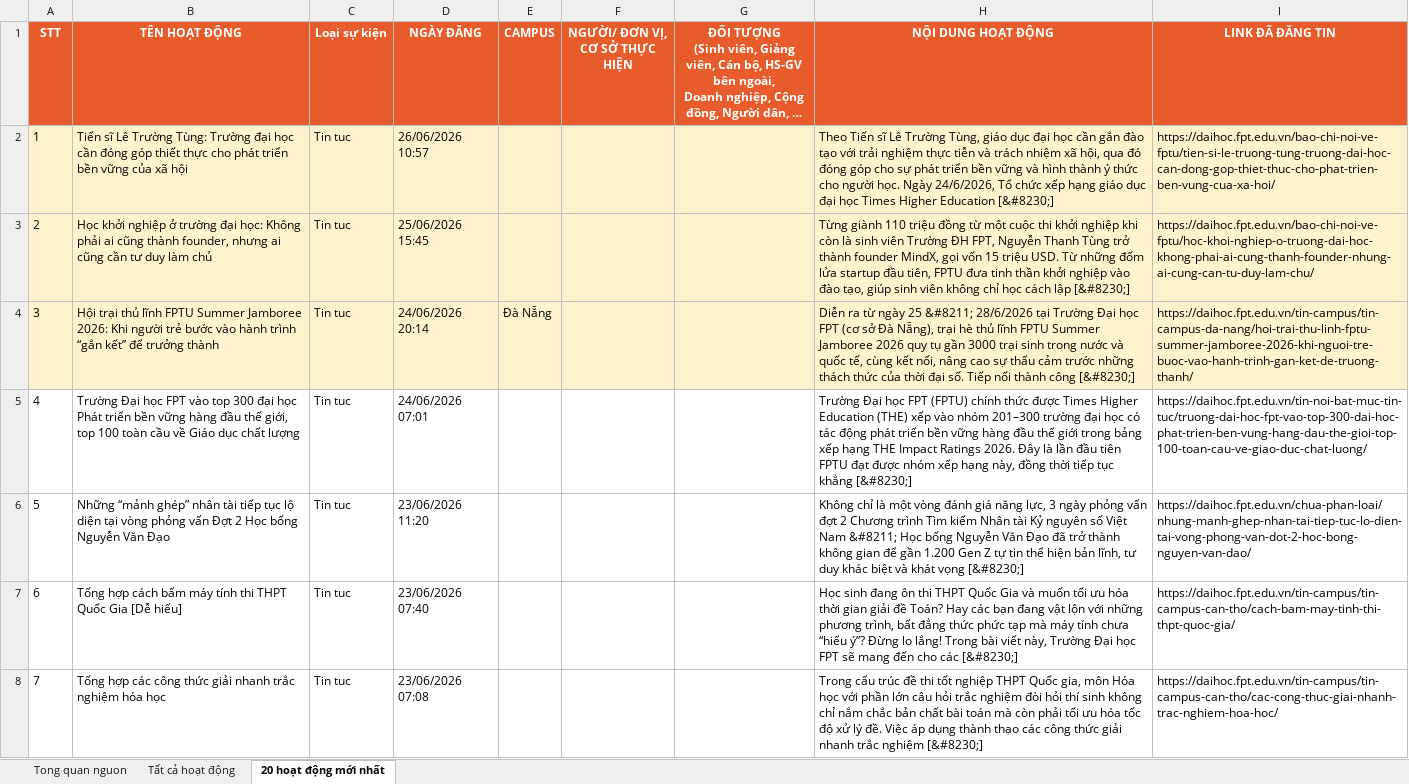
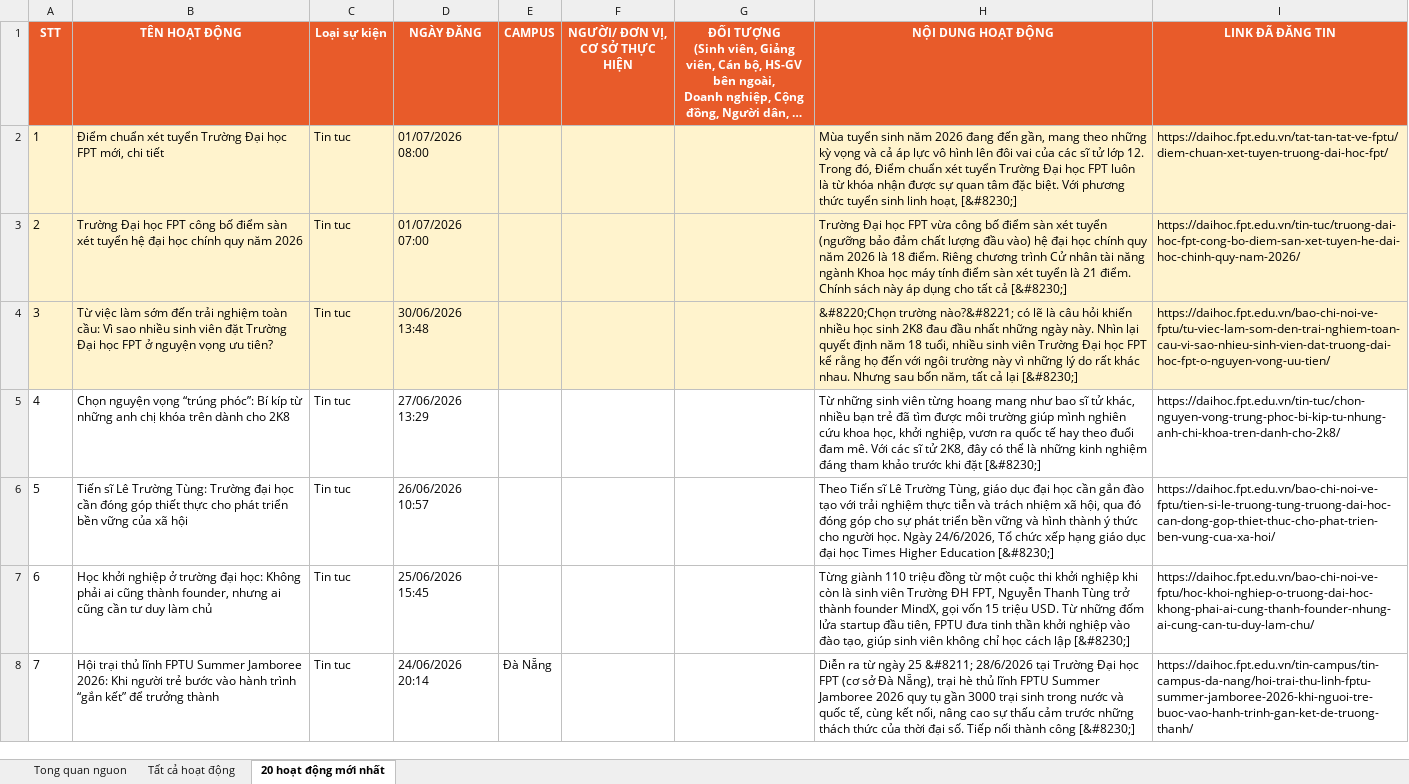
Before and after one commit to tienanh220102-boop/FacebookThing, an Excel workbook: Trang web FPT/fpt_news_tong_hop.xlsx, sheet 20 hoạt động mới nhất, drawn as a sheet; only a part is shown; long unchanged cells end in …; values as stored, in another font and other column widths than the file's, no borders; the diff covers the shown part only; the diff names each change by its address in the sheet, - before the commit and + after, or states it on an @@ line.

```diff
--- a/Trang web FPT/fpt_news_tong_hop.xlsx (sheet 20 hoạt động mới nhất)
+++ b/Trang web FPT/fpt_news_tong_hop.xlsx (sheet 20 hoạt động mới nhất)
-B2 (TÊN HOẠT ĐỘNG): Tiến sĩ Lê Trường Tùng: Trường đại học cần đóng góp thiết thực cho phát triển bền vững của xã hội
+B2 (TÊN HOẠT ĐỘNG): Điểm chuẩn xét tuyển Trường Đại học FPT mới, chi tiết
-D2 (NGÀY ĐĂNG): 26/06/2026 10:57
+D2 (NGÀY ĐĂNG): 01/07/2026 08:00
-H2 (NỘI DUNG HOẠT ĐỘNG): Theo Tiến sĩ Lê Trường Tùng, giáo dục đại học cần gắn đào tạo với trải nghiệm thực tiễn và trách nhiệm xã hội, qua đó đóng góp cho sự phát triển bền vững và hình thành ý thức cho người học. Ngày 24/6/2026, Tổ chức xếp hạng giáo dục đại học Times Higher Education [&#8230;]
+H2 (NỘI DUNG HOẠT ĐỘNG): Mùa tuyển sinh năm 2026 đang đến gần, mang theo những kỳ vọng và cả áp lực vô hình lên đôi vai của các sĩ tử lớp 12. Trong đó, Điểm chuẩn xét tuyển Trường Đại học FPT luôn là từ khóa nhận được sự quan tâm đặc biệt. Với phương thức tuyển sinh linh hoạt, [&#8230;]
-I2 (LINK ĐÃ ĐĂNG TIN): https://daihoc.fpt.edu.vn/bao-chi-noi-ve-fptu/tien-si-le-truong-tung-truong-dai-hoc-can-dong-gop-thiet-thuc-cho-phat-trien-ben-vung-cua-xa-hoi/
+I2 (LINK ĐÃ ĐĂNG TIN): https://daihoc.fpt.edu.vn/tat-tan-tat-ve-fptu/diem-chuan-xet-tuyen-truong-dai-hoc-fpt/
-B3 (TÊN HOẠT ĐỘNG): Học khởi nghiệp ở trường đại học: Không phải ai cũng thành founder, nhưng ai cũng cần tư duy làm chủ
+B3 (TÊN HOẠT ĐỘNG): Trường Đại học FPT công bố điểm sàn xét tuyển hệ đại học chính quy năm 2026
-D3 (NGÀY ĐĂNG): 25/06/2026 15:45
+D3 (NGÀY ĐĂNG): 01/07/2026 07:00
-H3 (NỘI DUNG HOẠT ĐỘNG): Từng giành 110 triệu đồng từ một cuộc thi khởi nghiệp khi còn là sinh viên Trường ĐH FPT, Nguyễn Thanh Tùng trở thành founder MindX, gọi vốn 15 triệu USD. Từ những đốm lửa startup đầu tiên, FPTU đưa tinh thần khởi nghiệp vào đào tạo, giúp sinh viên không chỉ học cách lập [&#8230;]
+H3 (NỘI DUNG HOẠT ĐỘNG): Trường Đại học FPT vừa công bố điểm sàn xét tuyển (ngưỡng bảo đảm chất lượng đầu vào) hệ đại học chính quy năm 2026 là 18 điểm. Riêng chương trình Cử nhân tài năng ngành Khoa học máy tính điểm sàn xét tuyển là 21 điểm. Chính sách này áp dụng cho tất cả [&#8230;]
-I3 (LINK ĐÃ ĐĂNG TIN): https://daihoc.fpt.edu.vn/bao-chi-noi-ve-fptu/hoc-khoi-nghiep-o-truong-dai-hoc-khong-phai-ai-cung-thanh-founder-nhung-ai-cung-can-tu-duy-lam-chu/
+I3 (LINK ĐÃ ĐĂNG TIN): https://daihoc.fpt.edu.vn/tin-tuc/truong-dai-hoc-fpt-cong-bo-diem-san-xet-tuyen-he-dai-hoc-chinh-quy-nam-2026/
-B4 (TÊN HOẠT ĐỘNG): Hội trại thủ lĩnh FPTU Summer Jamboree 2026: Khi người trẻ bước vào hành trình “gắn kết” để trưởng thành
+B4 (TÊN HOẠT ĐỘNG): Từ việc làm sớm đến trải nghiệm toàn cầu: Vì sao nhiều sinh viên đặt Trường Đại học FPT ở nguyện vọng ưu tiên?
-D4 (NGÀY ĐĂNG): 24/06/2026 20:14
+D4 (NGÀY ĐĂNG): 30/06/2026 13:48
-E4 (CAMPUS): Đà Nẵng
+E4 (CAMPUS): (empty)
-H4 (NỘI DUNG HOẠT ĐỘNG): Diễn ra từ ngày 25 &#8211; 28/6/2026 tại Trường Đại học FPT (cơ sở Đà Nẵng), trại hè thủ lĩnh FPTU Summer Jamboree 2026 quy tụ gần 3000 trại sinh trong nước và quốc tế, cùng kết nối, nâng cao sự thấu cảm trước những thách thức của thời đại số. Tiếp nối thành công [&#8230;]
+H4 (NỘI DUNG HOẠT ĐỘNG): &#8220;Chọn trường nào?&#8221; có lẽ là câu hỏi khiến nhiều học sinh 2K8 đau đầu nhất những ngày này. Nhìn lại quyết định năm 18 tuổi, nhiều sinh viên Trường Đại học FPT kể rằng họ đến với ngôi trường này vì những lý do rất khác nhau. Nhưng sau bốn năm, tất cả lại [&#8230;]
-I4 (LINK ĐÃ ĐĂNG TIN): https://daihoc.fpt.edu.vn/tin-campus/tin-campus-da-nang/hoi-trai-thu-linh-fptu-summer-jamboree-2026-khi-nguoi-tre-buoc-vao-hanh-trinh-gan-ket-de-truong-thanh/
+I4 (LINK ĐÃ ĐĂNG TIN): https://daihoc.fpt.edu.vn/bao-chi-noi-ve-fptu/tu-viec-lam-som-den-trai-nghiem-toan-cau-vi-sao-nhieu-sinh-vien-dat-truong-dai-hoc-fpt-o-nguyen-vong-uu-tien/
-B5 (TÊN HOẠT ĐỘNG): Trường Đại học FPT vào top 300 đại học Phát triển bền vững hàng đầu thế giới, top 100 toàn cầu về Giáo dục chất lượng
+B5 (TÊN HOẠT ĐỘNG): Chọn nguyện vọng “trúng phóc”: Bí kíp từ những anh chị khóa trên dành cho 2K8
-D5 (NGÀY ĐĂNG): 24/06/2026 07:01
+D5 (NGÀY ĐĂNG): 27/06/2026 13:29
-H5 (NỘI DUNG HOẠT ĐỘNG): Trường Đại học FPT (FPTU) chính thức được Times Higher Education (THE) xếp vào nhóm 201–300 trường đại học có tác động phát triển bền vững hàng đầu thế giới trong bảng xếp hạng THE Impact Ratings 2026. Đây là lần đầu tiên FPTU đạt được nhóm xếp hạng này, đồng thời tiếp tục khẳng [&#8230;]
+H5 (NỘI DUNG HOẠT ĐỘNG): Từ những sinh viên từng hoang mang như bao sĩ tử khác, nhiều bạn trẻ đã tìm được môi trường giúp mình nghiên cứu khoa học, khởi nghiệp, vươn ra quốc tế hay theo đuổi đam mê. Với các sĩ tử 2K8, đây có thể là những kinh nghiệm đáng tham khảo trước khi đặt [&#8230;]
-I5 (LINK ĐÃ ĐĂNG TIN): https://daihoc.fpt.edu.vn/tin-noi-bat-muc-tin-tuc/truong-dai-hoc-fpt-vao-top-300-dai-hoc-phat-trien-ben-vung-hang-dau-the-gioi-top-100-toan-cau-ve-giao-duc-chat-luong/
+I5 (LINK ĐÃ ĐĂNG TIN): https://daihoc.fpt.edu.vn/tin-tuc/chon-nguyen-vong-trung-phoc-bi-kip-tu-nhung-anh-chi-khoa-tren-danh-cho-2k8/
-B6 (TÊN HOẠT ĐỘNG): Những “mảnh ghép” nhân tài tiếp tục lộ diện tại vòng phỏng vấn Đợt 2 Học bổng Nguyễn Văn Đạo
+B6 (TÊN HOẠT ĐỘNG): Tiến sĩ Lê Trường Tùng: Trường đại học cần đóng góp thiết thực cho phát triển bền vững của xã hội
-D6 (NGÀY ĐĂNG): 23/06/2026 11:20
+D6 (NGÀY ĐĂNG): 26/06/2026 10:57
-H6 (NỘI DUNG HOẠT ĐỘNG): Không chỉ là một vòng đánh giá năng lực, 3 ngày phỏng vấn đợt 2 Chương trình Tìm kiếm Nhân tài Kỷ nguyên số Việt Nam &#8211; Học bổng Nguyễn Văn Đạo đã trở thành không gian để gần 1.200 Gen Z tự tin thể hiện bản lĩnh, tư duy khác biệt và khát vọng [&#8230;]
+H6 (NỘI DUNG HOẠT ĐỘNG): Theo Tiến sĩ Lê Trường Tùng, giáo dục đại học cần gắn đào tạo với trải nghiệm thực tiễn và trách nhiệm xã hội, qua đó đóng góp cho sự phát triển bền vững và hình thành ý thức cho người học. Ngày 24/6/2026, Tổ chức xếp hạng giáo dục đại học Times Higher Education [&#8230;]
-I6 (LINK ĐÃ ĐĂNG TIN): https://daihoc.fpt.edu.vn/chua-phan-loai/nhung-manh-ghep-nhan-tai-tiep-tuc-lo-dien-tai-vong-phong-van-dot-2-hoc-bong-nguyen-van-dao/
+I6 (LINK ĐÃ ĐĂNG TIN): https://daihoc.fpt.edu.vn/bao-chi-noi-ve-fptu/tien-si-le-truong-tung-truong-dai-hoc-can-dong-gop-thiet-thuc-cho-phat-trien-ben-vung-cua-xa-hoi/
-B7 (TÊN HOẠT ĐỘNG): Tổng hợp cách bấm máy tính thi THPT Quốc Gia [Dễ hiểu]
+B7 (TÊN HOẠT ĐỘNG): Học khởi nghiệp ở trường đại học: Không phải ai cũng thành founder, nhưng ai cũng cần tư duy làm chủ
-D7 (NGÀY ĐĂNG): 23/06/2026 07:40
+D7 (NGÀY ĐĂNG): 25/06/2026 15:45
-H7 (NỘI DUNG HOẠT ĐỘNG): Học sinh đang ôn thi THPT Quốc Gia và muốn tối ưu hóa thời gian giải đề Toán? Hay các bạn đang vật lộn với những phương trình, bất đẳng thức phức tạp mà máy tính chưa “hiểu ý”? Đừng lo lắng! Trong bài viết này, Trường Đại học FPT sẽ mang đến cho các [&#8230;]
+H7 (NỘI DUNG HOẠT ĐỘNG): Từng giành 110 triệu đồng từ một cuộc thi khởi nghiệp khi còn là sinh viên Trường ĐH FPT, Nguyễn Thanh Tùng trở thành founder MindX, gọi vốn 15 triệu USD. Từ những đốm lửa startup đầu tiên, FPTU đưa tinh thần khởi nghiệp vào đào tạo, giúp sinh viên không chỉ học cách lập [&#8230;]
-I7 (LINK ĐÃ ĐĂNG TIN): https://daihoc.fpt.edu.vn/tin-campus/tin-campus-can-tho/cach-bam-may-tinh-thi-thpt-quoc-gia/
+I7 (LINK ĐÃ ĐĂNG TIN): https://daihoc.fpt.edu.vn/bao-chi-noi-ve-fptu/hoc-khoi-nghiep-o-truong-dai-hoc-khong-phai-ai-cung-thanh-founder-nhung-ai-cung-can-tu-duy-lam-chu/
-B8 (TÊN HOẠT ĐỘNG): Tổng hợp các công thức giải nhanh trắc nghiệm hóa học
+B8 (TÊN HOẠT ĐỘNG): Hội trại thủ lĩnh FPTU Summer Jamboree 2026: Khi người trẻ bước vào hành trình “gắn kết” để trưởng thành
-D8 (NGÀY ĐĂNG): 23/06/2026 07:08
+D8 (NGÀY ĐĂNG): 24/06/2026 20:14
-E8 (CAMPUS): (empty)
+E8 (CAMPUS): Đà Nẵng
-H8 (NỘI DUNG HOẠT ĐỘNG): Trong cấu trúc đề thi tốt nghiệp THPT Quốc gia, môn Hóa học với phần lớn câu hỏi trắc nghiệm đòi hỏi thí sinh không chỉ nắm chắc bản chất bài toán mà còn phải tối ưu hóa tốc độ xử lý đề. Việc áp dụng thành thạo các công thức giải nhanh trắc nghiệm [&#8230;]
+H8 (NỘI DUNG HOẠT ĐỘNG): Diễn ra từ ngày 25 &#8211; 28/6/2026 tại Trường Đại học FPT (cơ sở Đà Nẵng), trại hè thủ lĩnh FPTU Summer Jamboree 2026 quy tụ gần 3000 trại sinh trong nước và quốc tế, cùng kết nối, nâng cao sự thấu cảm trước những thách thức của thời đại số. Tiếp nối thành công [&#8230;]
-I8 (LINK ĐÃ ĐĂNG TIN): https://daihoc.fpt.edu.vn/tin-campus/tin-campus-can-tho/cac-cong-thuc-giai-nhanh-trac-nghiem-hoa-hoc/
+I8 (LINK ĐÃ ĐĂNG TIN): https://daihoc.fpt.edu.vn/tin-campus/tin-campus-da-nang/hoi-trai-thu-linh-fptu-summer-jamboree-2026-khi-nguoi-tre-buoc-vao-hanh-trinh-gan-ket-de-truong-thanh/
```
Also changed, not shown: 56 edited cells elsewhere in this sheet, sheet Tất cả hoạt động, sheet Tong quan nguon, 3 other files.
